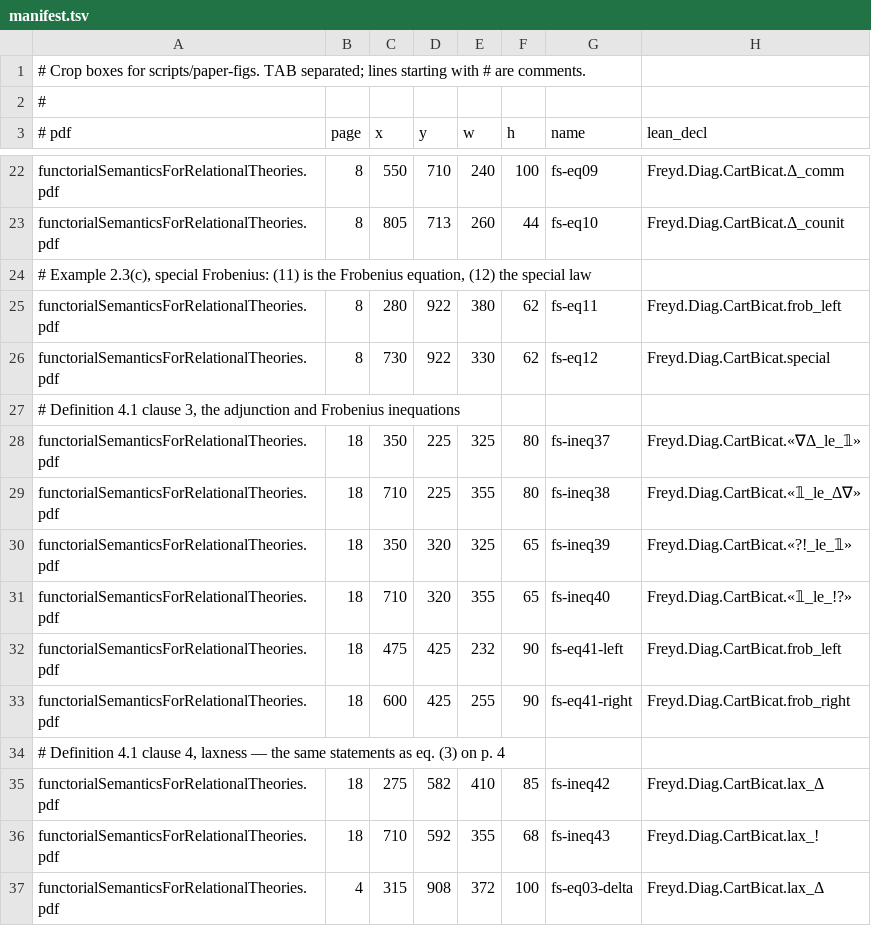
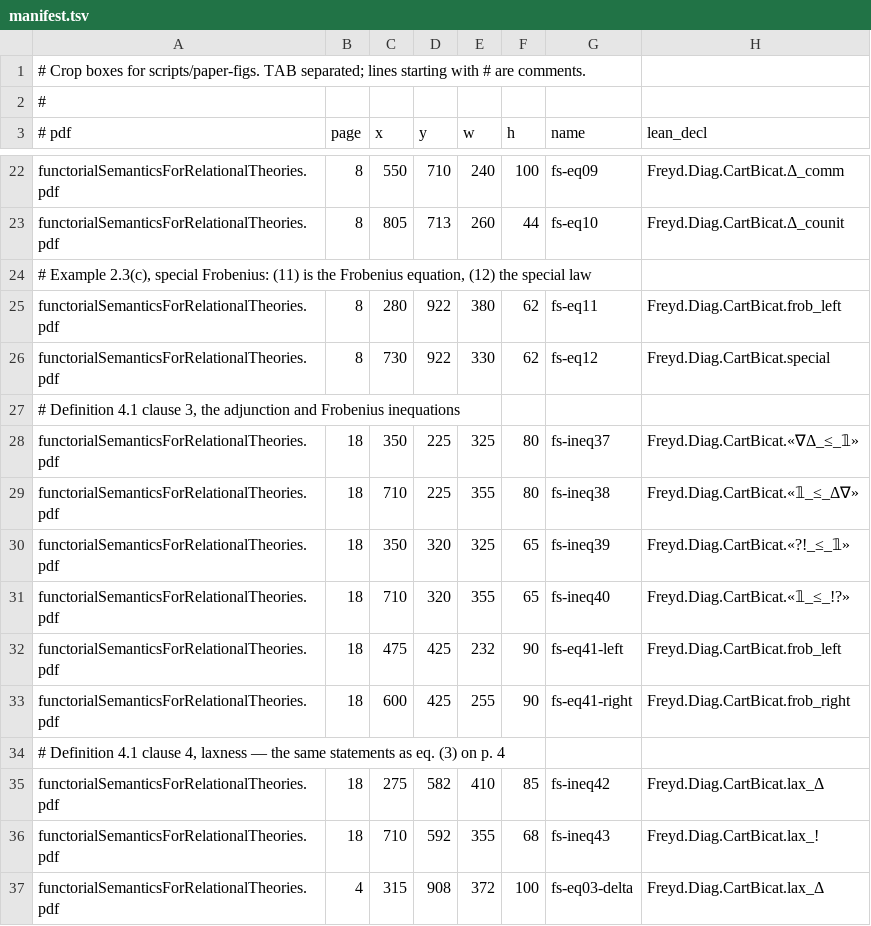
Before and after one commit to co-dh/freyd, a TSV file: diag/paperfigs/manifest.tsv, drawn as a sheet; only a part is shown, gaps mark what is left out.

```diff
--- a/diag/paperfigs/manifest.tsv
+++ b/diag/paperfigs/manifest.tsv
@@ -27,6 +27,6 @@ functorialSemanticsForRelationalTheories.pdf	8	730	922	330	62	fs-eq12	Freyd.Diag
 # Definition 4.1 clause 3, the adjunction and Frobenius inequations
-functorialSemanticsForRelationalTheories.pdf	18	350	225	325	80	fs-ineq37	Freyd.Diag.CartBicat.«∇Δ_le_𝟙»
-functorialSemanticsForRelationalTheories.pdf	18	710	225	355	80	fs-ineq38	Freyd.Diag.CartBicat.«𝟙_le_Δ∇»
-functorialSemanticsForRelationalTheories.pdf	18	350	320	325	65	fs-ineq39	Freyd.Diag.CartBicat.«?!_le_𝟙»
-functorialSemanticsForRelationalTheories.pdf	18	710	320	355	65	fs-ineq40	Freyd.Diag.CartBicat.«𝟙_le_!?»
+functorialSemanticsForRelationalTheories.pdf	18	350	225	325	80	fs-ineq37	Freyd.Diag.CartBicat.«∇Δ_≤_𝟙»
+functorialSemanticsForRelationalTheories.pdf	18	710	225	355	80	fs-ineq38	Freyd.Diag.CartBicat.«𝟙_≤_Δ∇»
+functorialSemanticsForRelationalTheories.pdf	18	350	320	325	65	fs-ineq39	Freyd.Diag.CartBicat.«?!_≤_𝟙»
+functorialSemanticsForRelationalTheories.pdf	18	710	320	355	65	fs-ineq40	Freyd.Diag.CartBicat.«𝟙_≤_!?»
 functorialSemanticsForRelationalTheories.pdf	18	475	425	232	90	fs-eq41-left	Freyd.Diag.CartBicat.frob_left
```
Also changed, not shown: 9 other files.
